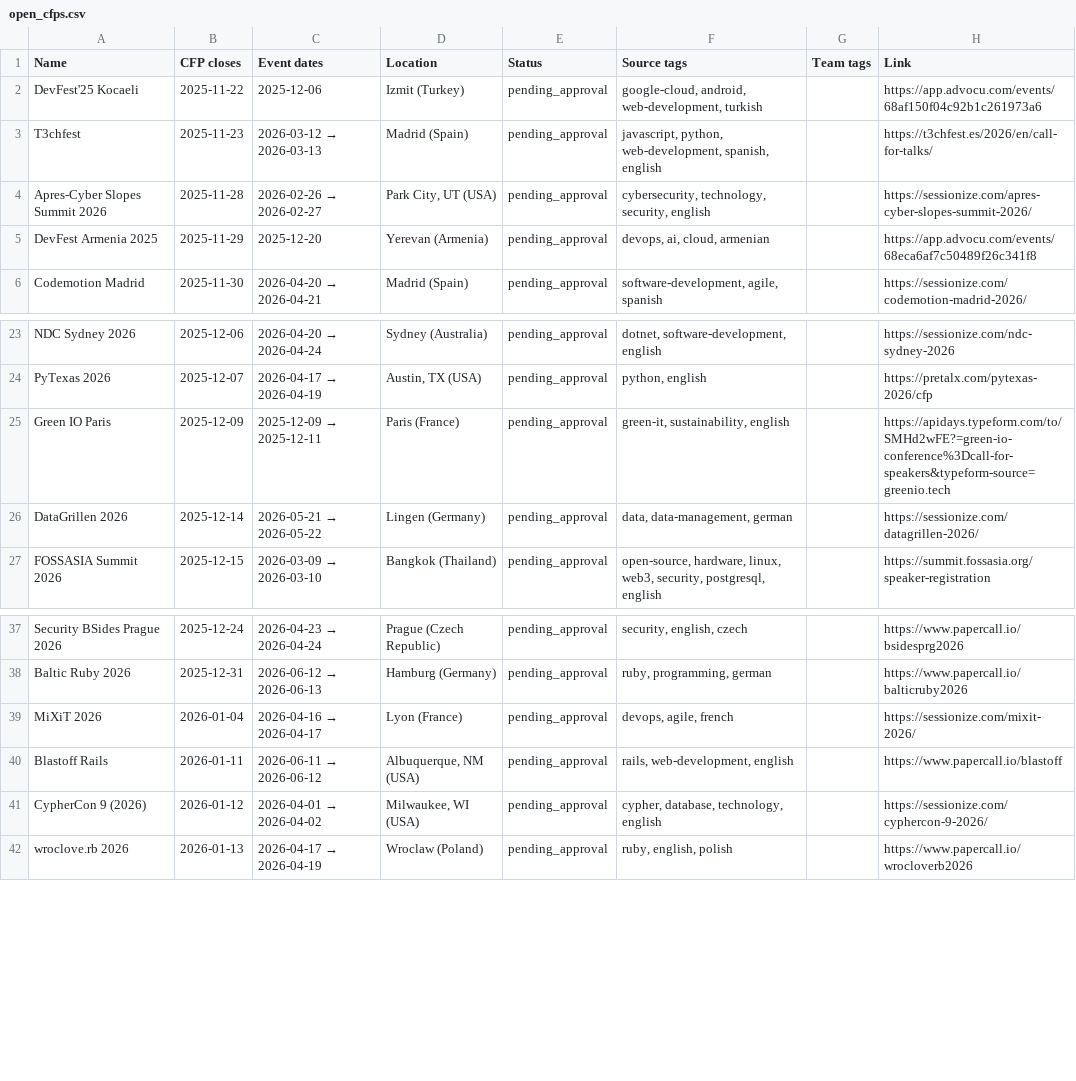
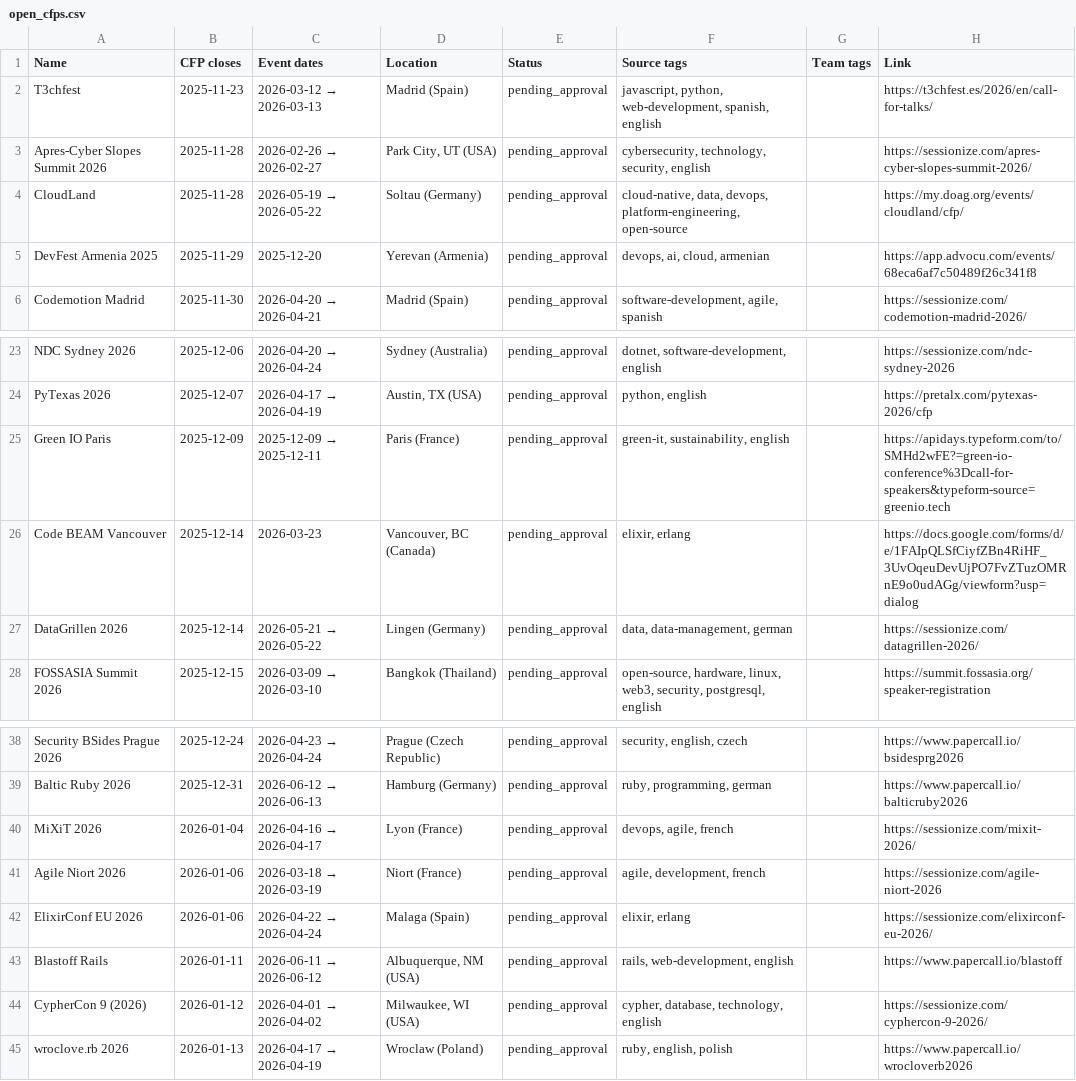
Before and after one commit to edithturn/percona-cfp-tracker, a CSV file: data/open_cfps.csv, drawn as a sheet; only a part is shown, gaps mark what is left out; removed rows and columns are numbered as before the commit, all else as after; the diff names each change by its address in the sheet, - before the commit and + after, or states it on an @@ line.

```diff
--- a/data/open_cfps.csv
+++ b/data/open_cfps.csv
-row 2: DevFest'25 Kocaeli | 2025-11-22 | 2025-12-06 | Izmit (Turkey) | pending_approval | google-cloud, android, web-development, turkish |  | https://app.advocu.com/events/68af150f04c92b1c261973a6
+row 4: CloudLand | 2025-11-28 | 2026-05-19 → 2026-05-22 | Soltau (Germany) | pending_approval | cloud-native, data, devops, platform-engineering, open-source |  | https://my.doag.org/events/cloudland/cfp/
+row 26: Code BEAM Vancouver | 2025-12-14 | 2026-03-23 | Vancouver, BC (Canada) | pending_approval | elixir, erlang |  | https://docs.google.com/forms/d/e/1FAIpQLSfCiyfZBn4RiHF_3UvOqeuDevUjPO7FvZTuzOMRnE9o0udAGg/viewform?usp=dialog
+row 41: Agile Niort 2026 | 2026-01-06 | 2026-03-18 → 2026-03-19 | Niort (France) | pending_approval | agile, development, french |  | https://sessionize.com/agile-niort-2026
+row 42: ElixirConf EU 2026 | 2026-01-06 | 2026-04-22 → 2026-04-24 | Malaga (Spain) | pending_approval | elixir, erlang |  | https://sessionize.com/elixirconf-eu-2026/
```
Also changed, not shown: 2 other files.
